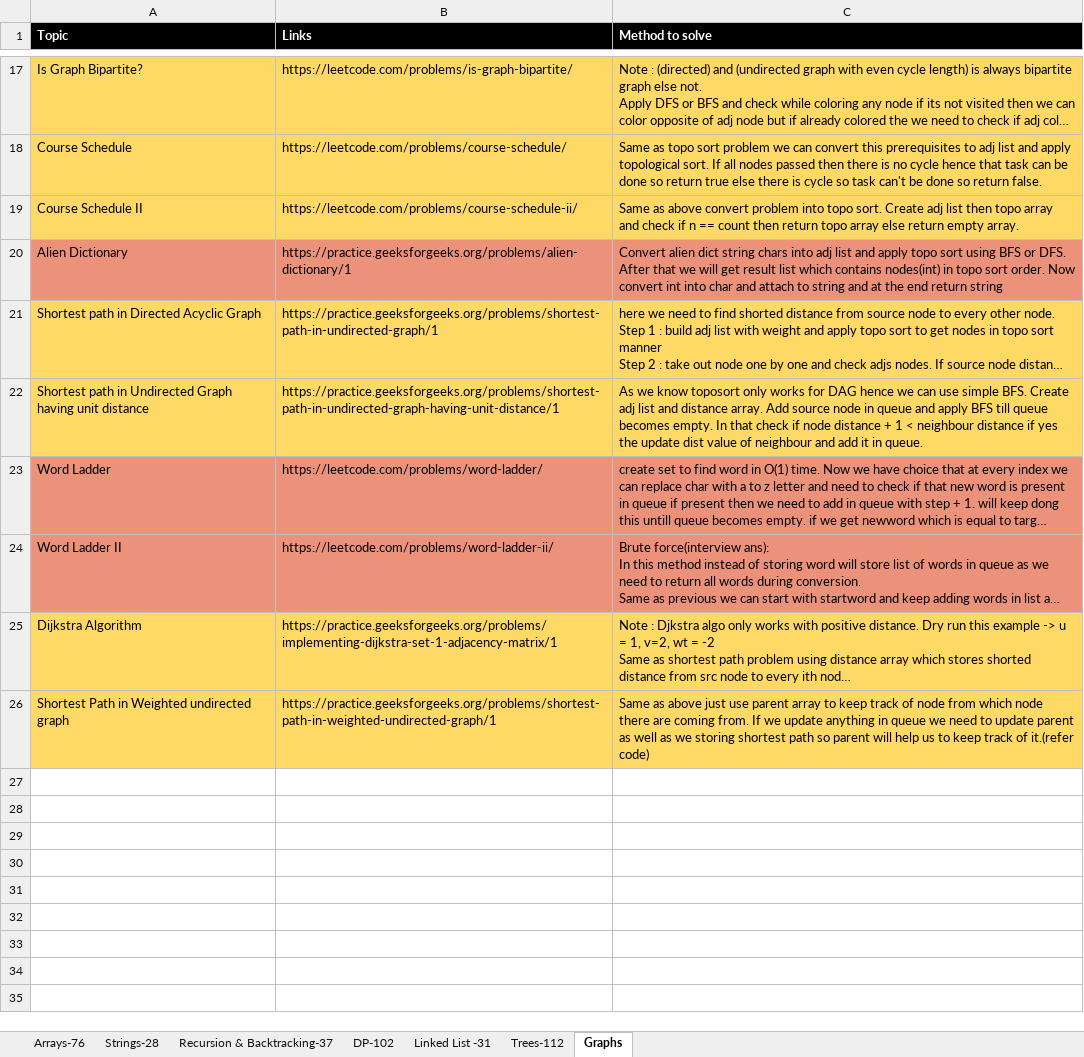
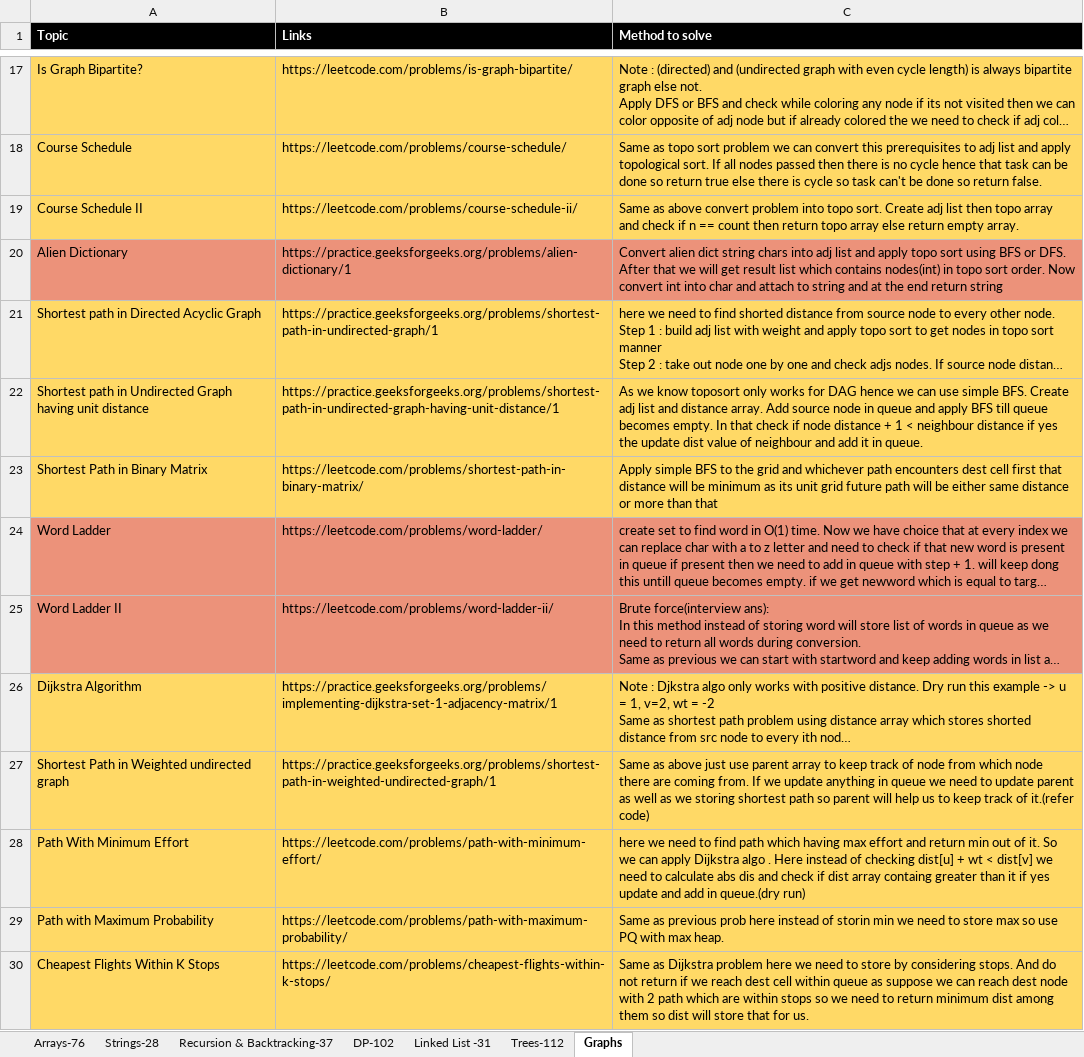
Before and after one commit to omkar1304/DSA-Leetcode, an Excel workbook: DSA_Sheet.xlsx, sheet Graphs, drawn as a sheet; only a part is shown, gaps mark what is left out; long unchanged cells end in …; values as stored, in another font and other column widths than the file's, no borders; the diff names each change by its address in the sheet, - before the commit and + after, or states it on an @@ line.

```diff
--- a/DSA_Sheet.xlsx (sheet Graphs)
+++ b/DSA_Sheet.xlsx (sheet Graphs)
+row 23: Shortest Path in Binary Matrix | https://leetcode.com/problems/shortest-path-in-binary-matrix/ | Apply simple BFS to the grid and whichever path encounters dest cell first that distance will be minimum as its unit grid future path will be either same distance or more than that
+row 28: Path With Minimum Effort | https://leetcode.com/problems/path-with-minimum-effort/ | here we need to find path which having max effort and return min out of it. So we can apply Dijkstra algo . Here instead of checking dist[u] + wt < dist[v] we need to calculate abs dis and check if dist array containg greater than it if yes update and add in queue.(dry run)
+row 29: Path with Maximum Probability | https://leetcode.com/problems/path-with-maximum-probability/ | Same as previous prob here instead of storin min we need to store max so use PQ with max heap.
+row 30: Cheapest Flights Within K Stops | https://leetcode.com/problems/cheapest-flights-within-k-stops/ | Same as Dijkstra problem here we need to store by considering stops. And do not return if we reach dest cell within queue as suppose we can reach dest node with 2 path which are within stops so we need to return minimum dist among them so dist will store that for us.
```
Also changed, not shown: 4 other files.
